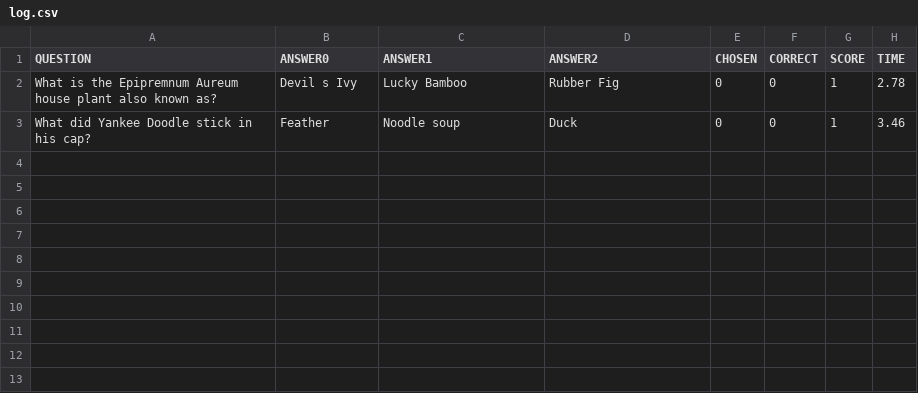
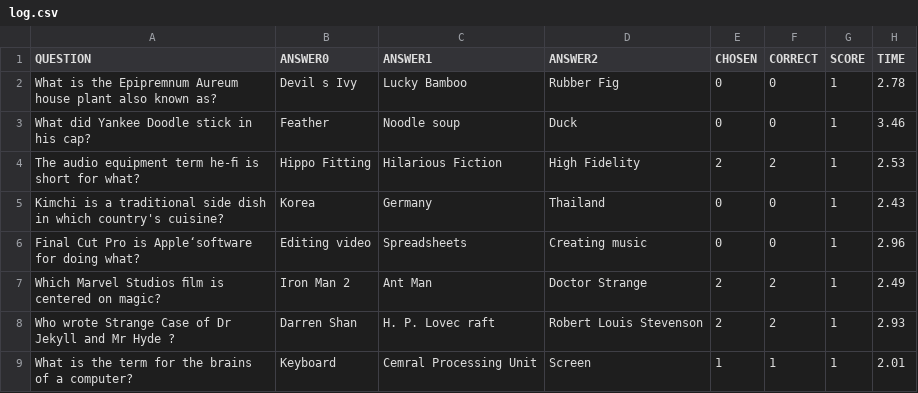
Before and after one commit to colbymorrison/hq-auto, a CSV file: log.csv, drawn as a sheet; the diff names each change by its address in the sheet, - before the commit and + after, or states it on an @@ line.

```diff
--- a/log.csv
+++ b/log.csv
+row 4: The audio equipment term he-ﬁ is short for what? | Hippo Fitting | Hilarious Fiction | High Fidelity | 2 | 2 | 1 | 2.53
+row 5: Kimchi is a traditional side dish in which country's cuisine? | Korea | Germany | Thailand | 0 | 0 | 1 | 2.43
+row 6: Final Cut Pro is Apple‘software for doing what? | Editing video | Spreadsheets | Creating music | 0 | 0 | 1 | 2.96
+row 7: Which Marvel Studios ﬁlm is centered on magic? | Iron Man 2 | Ant Man | Doctor Strange | 2 | 2 | 1 | 2.49
+row 8: Who wrote Strange Case of Dr Jekyll and Mr Hyde ? | Darren Shan | H. P. Lovec raft | Robert Louis Stevenson | 2 | 2 | 1 | 2.93
+row 9: What is the term for the brains of a computer? | Keyboard | Cemral Processing Unit | Screen | 1 | 1 | 1 | 2.01
```
Also changed, not shown: 2 other files.
